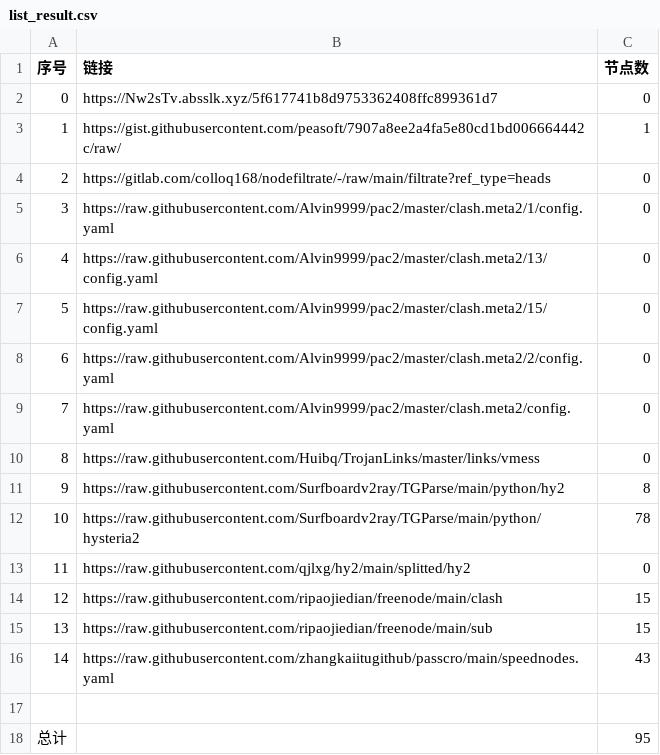
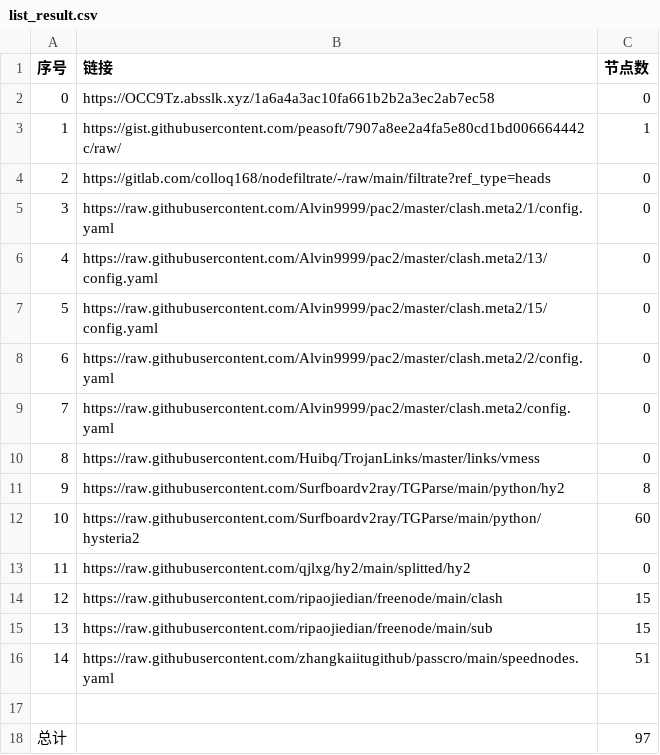
Before and after one commit to a56296909/NoMoreWalls, a CSV file: list_result.csv, drawn as a sheet.

```diff
--- a/list_result.csv
+++ b/list_result.csv
@@ -1,3 +1,3 @@
 序号,链接,节点数
-0,https://Nw2sTv.absslk.xyz/5f617741b8d9753362408ffc899361d7,0
+0,https://OCC9Tz.absslk.xyz/1a6a4a3ac10fa661b2b2a3ec2ab7ec58,0
 1,https://gist.githubusercontent.com/peasoft/7907a8ee2a4fa5e80cd1bd006664442c/raw/,1
@@ -11,3 +11,3 @@
 9,https://raw.githubusercontent.com/Surfboardv2ray/TGParse/main/python/hy2,8
-10,https://raw.githubusercontent.com/Surfboardv2ray/TGParse/main/python/hysteria2,78
+10,https://raw.githubusercontent.com/Surfboardv2ray/TGParse/main/python/hysteria2,60
 11,https://raw.githubusercontent.com/qjlxg/hy2/main/splitted/hy2,0
@@ -15,4 +15,4 @@
 13,https://raw.githubusercontent.com/ripaojiedian/freenode/main/sub,15
-14,https://raw.githubusercontent.com/zhangkaiitugithub/passcro/main/speednodes.yaml,43
+14,https://raw.githubusercontent.com/zhangkaiitugithub/passcro/main/speednodes.yaml,51
 
-总计,,95
+总计,,97
```
Also changed, not shown: 17 other files.
